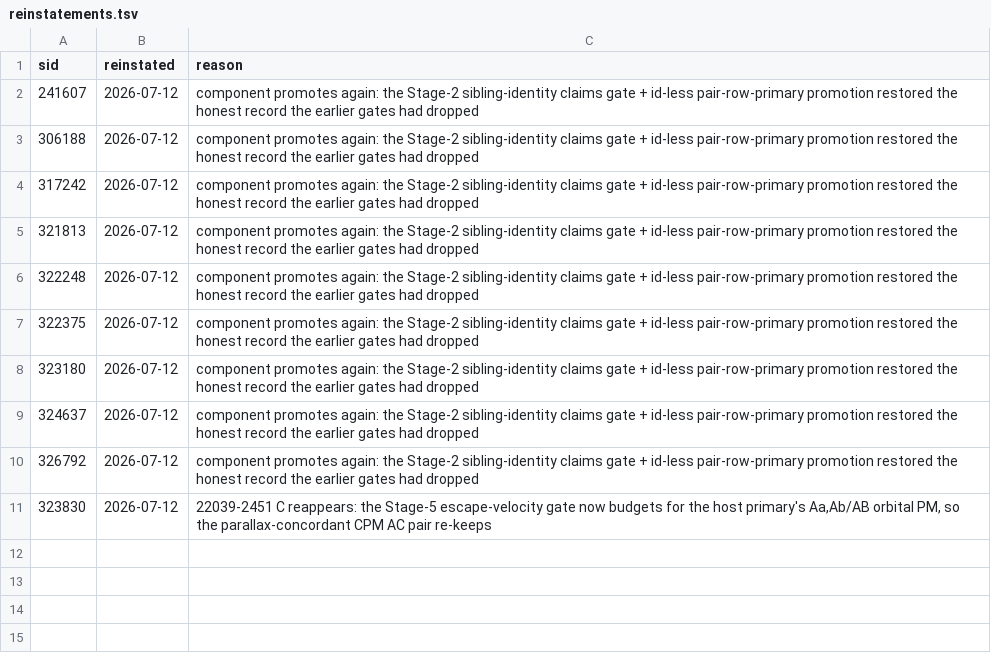
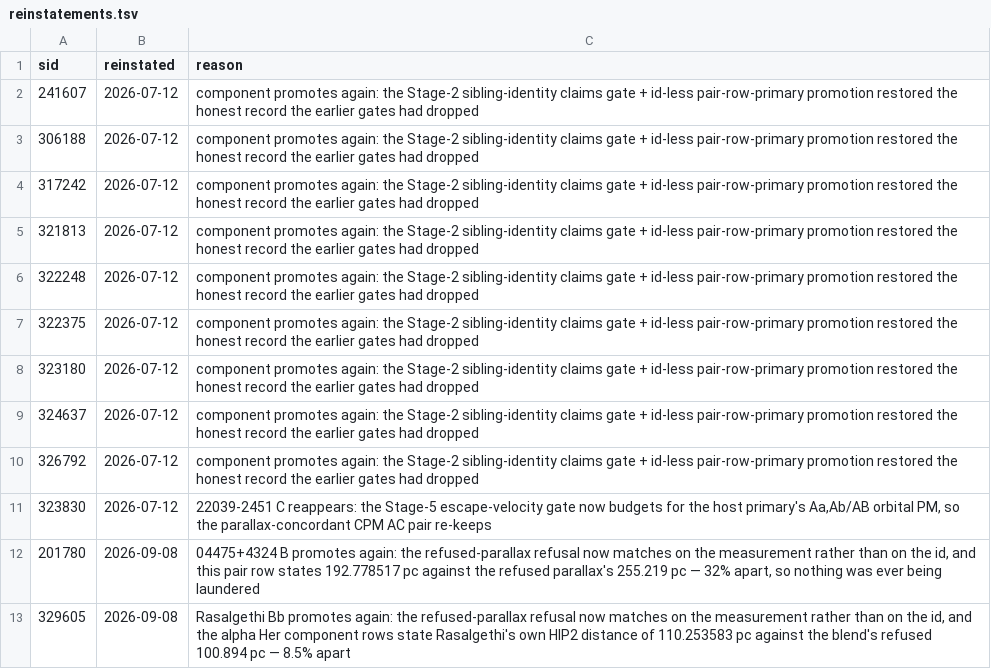
Before and after one commit to alexmensch/stellata, a TSV file: data/sid/reinstatements.tsv, drawn as a sheet; the diff names each change by its address in the sheet, - before the commit and + after, or states it on an @@ line.

Commit message:
Rasalgethi's components return: the refused-parallax refusal matches the measurement, not the blended id (3bsf.8.10) (#498)

```diff
--- a/data/sid/reinstatements.tsv
+++ b/data/sid/reinstatements.tsv
+row 12: 201780 | 2026-09-08 | 04475+4324 B promotes again: the refused-parallax refusal now matches on the measurement rather than on the id, and this pair row states 192.778517 pc against the refused parallax's 255.219 pc — 32% apart, so nothing was ever being laundered
+row 13: 329605 | 2026-09-08 | Rasalgethi Bb promotes again: the refused-parallax refusal now matches on the measurement rather than on the id, and the alpha Her component rows state Rasalgethi's own HIP2 distance of 110.253583 pc against the blend's refused 100.894 pc — 8.5% apart
```
Also changed, not shown: scripts/catalog/naming/naming-duplicates.tsv, scripts/catalog/naming/naming-parity.tsv, 17 other files.
